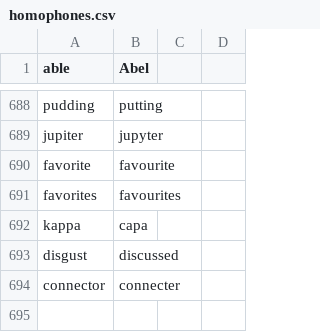
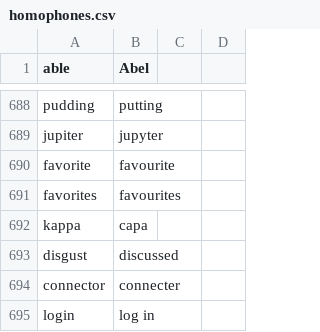
Before and after one commit to geobarry/talon-community, a CSV file: core/homophones/homophones.csv, drawn as a sheet; only a part is shown, gaps mark what is left out; the diff names each change by its address in the sheet, - before the commit and + after, or states it on an @@ line.

Commit message:
homophones and abbreviations and system paths

```diff
--- a/core/homophones/homophones.csv
+++ b/core/homophones/homophones.csv
+row 695: login | log in
```
Also changed, not shown: settings/abbreviations.csv, 1 other file.
